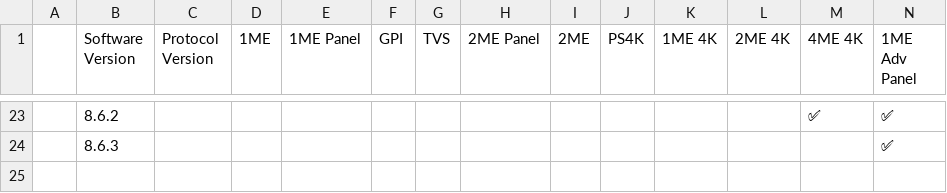
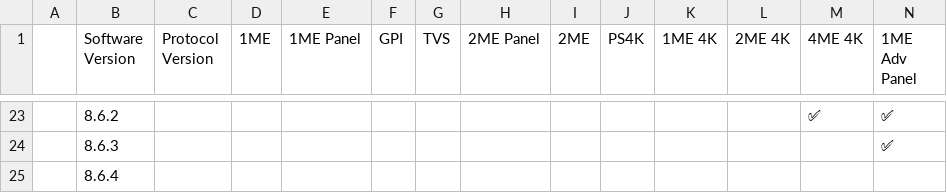
Before and after one commit to LibAtem/libatem.github.io, a CSV file: firmware.csv, drawn as a sheet; only a part is shown, gaps mark what is left out; rows hold the shown columns only; the diff names each change by its address in the sheet, - before the commit and + after, or states it on an @@ line.

Commit message:
feat: add firmware 8.6.4

```diff
--- a/firmware.csv
+++ b/firmware.csv
+row 25:  | 8.6.4
```
Also changed, not shown: 1 other file.
